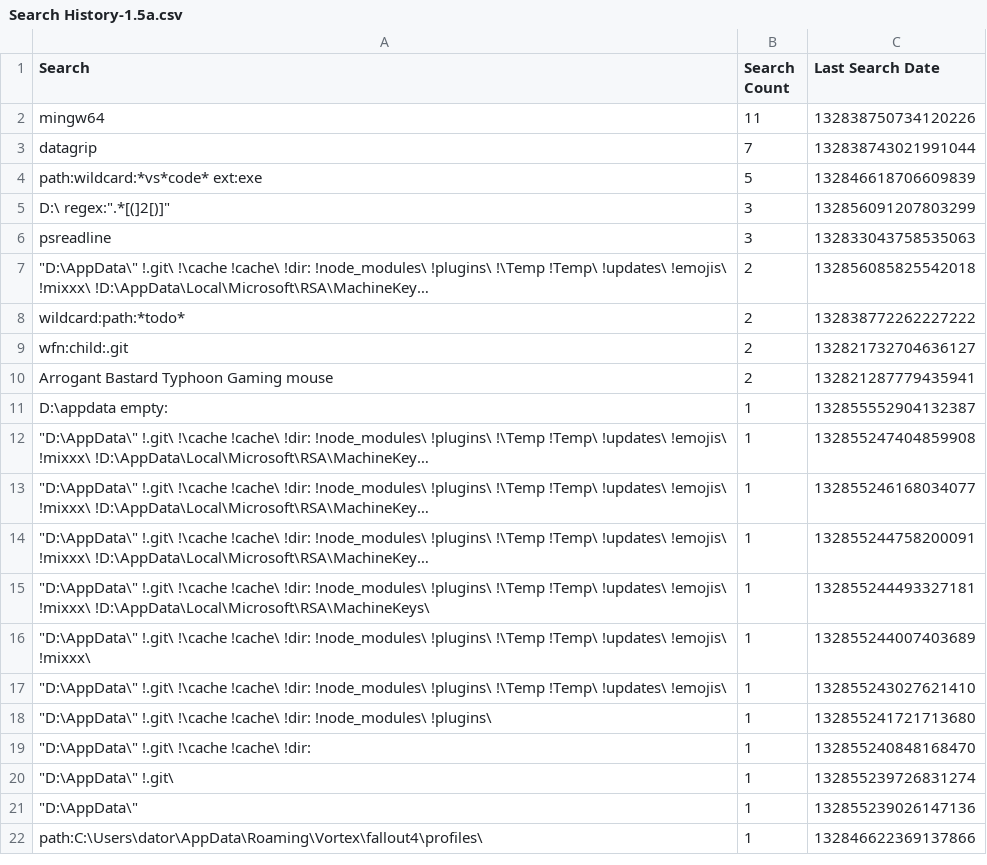
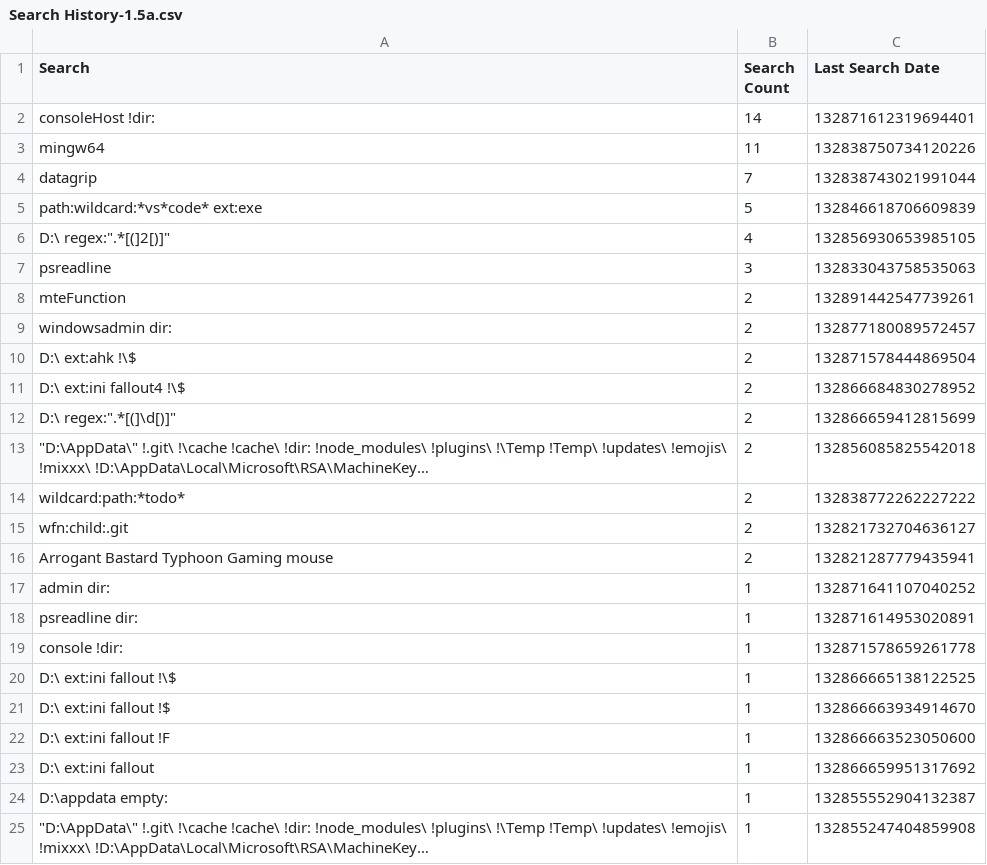
Before and after one commit to perXautomatik/EverythingSettings, a CSV file: Search History-1.5a.csv, drawn as a sheet; only a part is shown; the shorter side is filled out with more unchanged rows; long unchanged cells end in …; addresses are those after the commit; the diff names each change by its address in the sheet, - before the commit and + after, or states it on an @@ line.

Commit message:
Everything setting changes
# Conflicts:
#	Roaming/Everything/Everything-1.5a.ini
#	Roaming/Everything/Everything.ini
#	Roaming/Everything/Run History.csv
#	Roaming/Everything/Search History-1.5a.csv
#	Roaming/Everything/Search History.csv

Former-commit-id: bec83687c6033c5bc3a949f8771be04549805bef

```diff
--- a/Search History-1.5a.csv
+++ b/Search History-1.5a.csv
+row 2: consoleHost !dir: | 14 | 132871612319694401
-B6 (Search Count): 3
+B6 (Search Count): 4
-C6 (Last Search Date): 132856091207803299
+C6 (Last Search Date): 132856930653985105
+row 8: mteFunction | 2 | 132891442547739261
+row 9: windowsadmin dir: | 2 | 132877180089572457
+row 10: D:\ ext:ahk !\$ | 2 | 132871578444869504
+row 11: D:\ ext:ini fallout4 !\$ | 2 | 132866684830278952
+row 12: D:\ regex:".*[(]\d[)]" | 2 | 132866659412815699
+row 17: admin dir: | 1 | 132871641107040252
+row 18: psreadline dir: | 1 | 132871614953020891
+row 19: console !dir: | 1 | 132871578659261778
+row 20: D:\ ext:ini fallout !\$ | 1 | 132866665138122525
+row 21: D:\ ext:ini fallout !$ | 1 | 132866663934914670
+row 22: D:\ ext:ini fallout !F | 1 | 132866663523050600
+row 23: D:\ ext:ini fallout | 1 | 132866659951317692
```
Also changed, not shown: Bookmarks.csv, Search History.csv, 3 other files.
